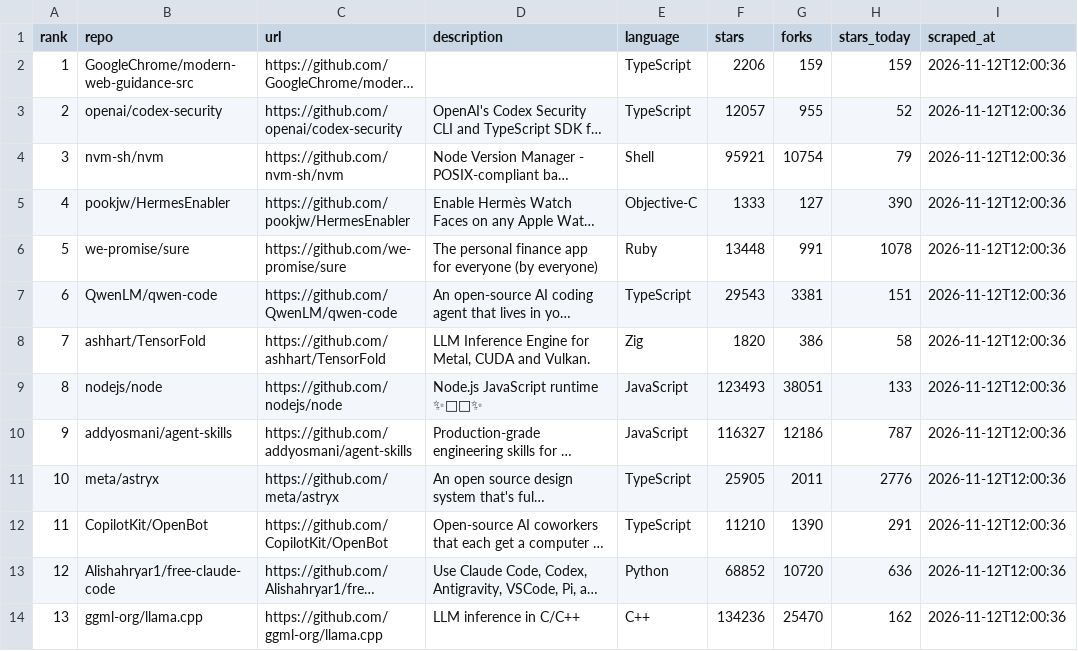
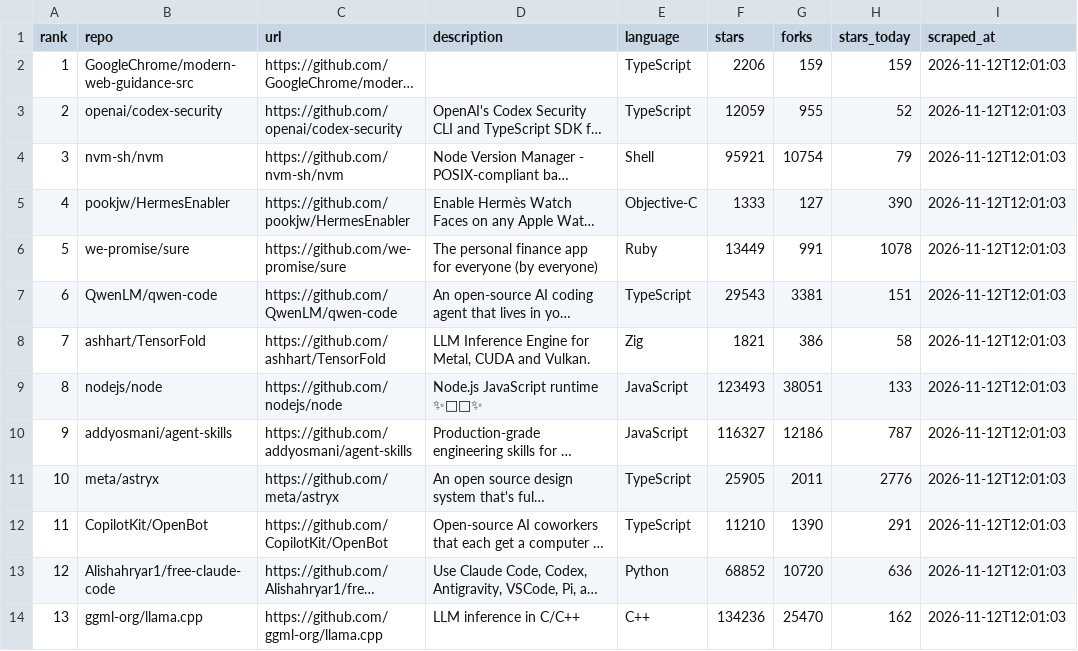
Before and after one commit to jalalchowdhury1/reddit-scraper, a CSV file: data/github_trending/repos.csv, drawn as a sheet; long unchanged cells end in …; the diff names each change by its address in the sheet, - before the commit and + after, or states it on an @@ line.

```diff
--- a/data/github_trending/repos.csv
+++ b/data/github_trending/repos.csv
-I2:I14 (scraped_at): 2026-11-12T12:00:36
+I2:I14 (scraped_at): 2026-11-12T12:01:03
-F3 (stars): 12057
+F3 (stars): 12059
-F6 (stars): 13448
+F6 (stars): 13449
-F8 (stars): 1820
+F8 (stars): 1821
```
